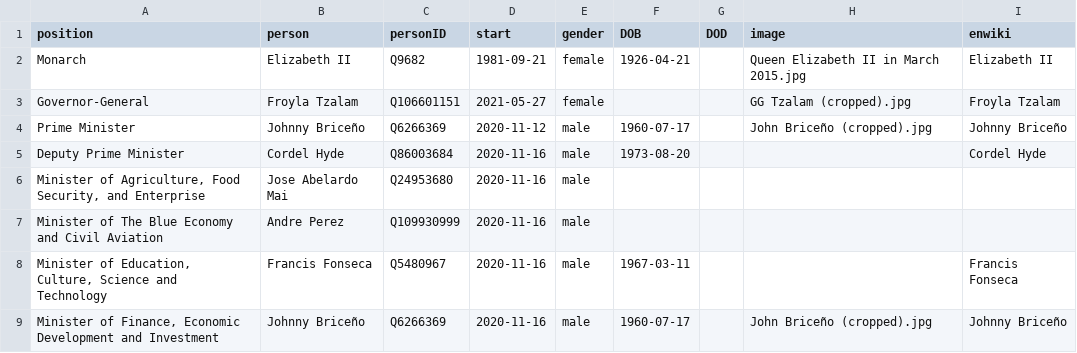
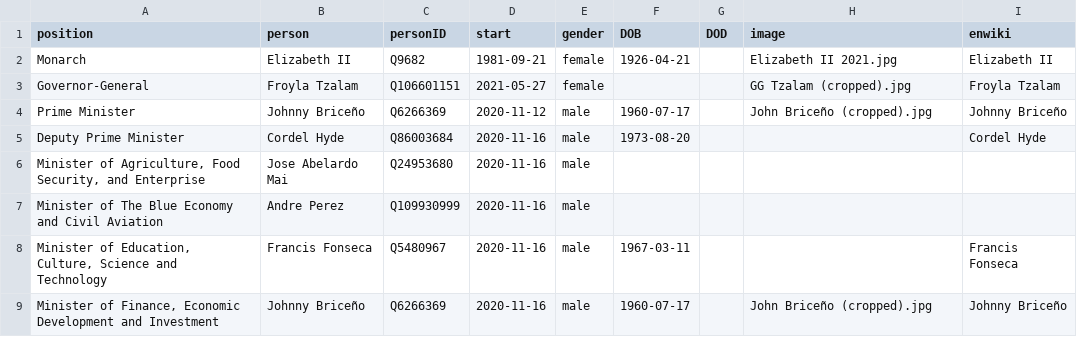
Before and after one commit to every-politician-scrapers/belize-ministers, a CSV file: html/current.csv, drawn as a sheet; only a part is shown.

```diff
--- a/html/current.csv
+++ b/html/current.csv
@@ -1,3 +1,3 @@
 position,person,personID,start,gender,DOB,DOD,image,enwiki
-Monarch,Elizabeth II,Q9682,1981-09-21,female,1926-04-21,,Queen Elizabeth II in March 2015.jpg,Elizabeth II
+Monarch,Elizabeth II,Q9682,1981-09-21,female,1926-04-21,,Elizabeth II 2021.jpg,Elizabeth II
 Governor-General,Froyla Tzalam,Q106601151,2021-05-27,female,,,GG Tzalam (cropped).jpg,Froyla Tzalam
```
Also changed, not shown: html/holders21.csv, 1 other file.
